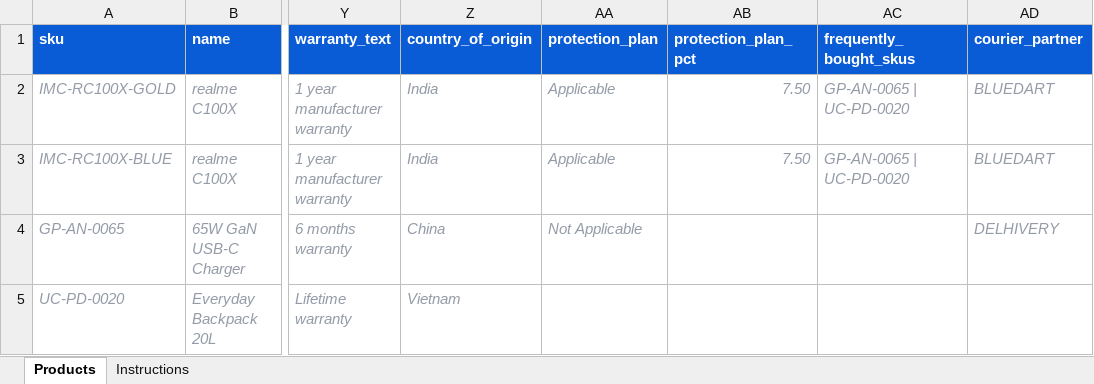
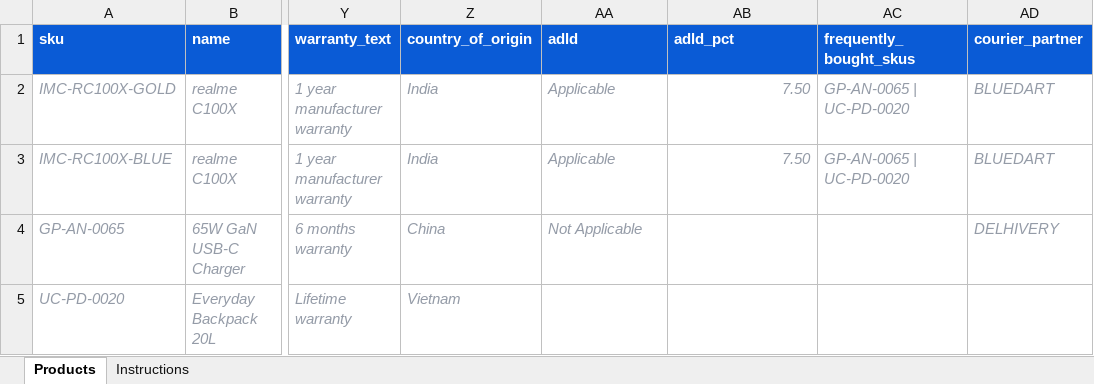
Before and after one commit to swaruppatilheptanesia/imcorpcart, an Excel workbook: frontend/public/templates/imcorpcart_products_template.xlsx, sheet Products, drawn as a sheet; only a part is shown, gaps mark what is left out; values as stored, in another font and other column widths than the file's, no borders; the diff names each change by its address in the sheet, - before the commit and + after, or states it on an @@ line.

Commit message:
feat: implement header aliasing for bulk product import and enhance product detail display for protection plans

```diff
--- a/frontend/public/templates/imcorpcart_products_template.xlsx (sheet Products)
+++ b/frontend/public/templates/imcorpcart_products_template.xlsx (sheet Products)
-AA1: protection_plan
+AA1: adld
-AB1: protection_plan_pct
+AB1: adld_pct
```
Also changed, not shown: sheet Instructions, 3 other files.
